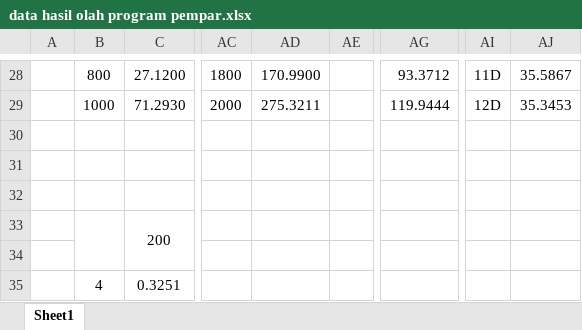
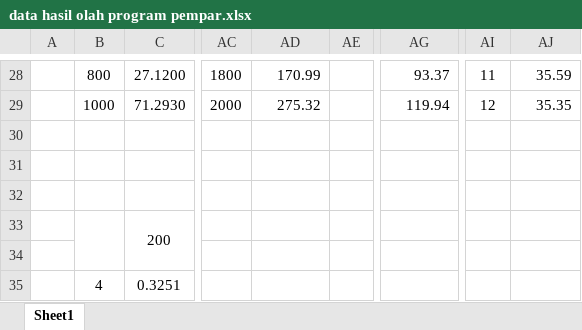
Before and after one commit to minemis001/HCA_PemPar, an Excel workbook: data hasil olah program pempar.xlsx, sheet Sheet1, drawn as a sheet; only a part is shown, gaps mark what is left out; values as stored, in another font and other column widths than the file's, no borders; charts and pictures not drawn; the diff covers the shown part only; the diff names each change by its address in the sheet, - before the commit and + after, or states it on an @@ line.

```diff
--- a/data hasil olah program pempar.xlsx (sheet Sheet1)
+++ b/data hasil olah program pempar.xlsx (sheet Sheet1)
-AD28: 170.9900
+AD28: 170.99
-AG28: 93.3712
+AG28: 93.37
-AI28: 11D
+AI28: 11
-AJ28: 35.5867
+AJ28: 35.59
-AD29: 275.3211
+AD29: 275.32
-AG29: 119.9444
+AG29: 119.94
-AI29: 12D
+AI29: 12
-AJ29: 35.3453
+AJ29: 35.35
```
Also changed, not shown: 32 edited cells elsewhere in this sheet, charts or pictures, 26 other files.
